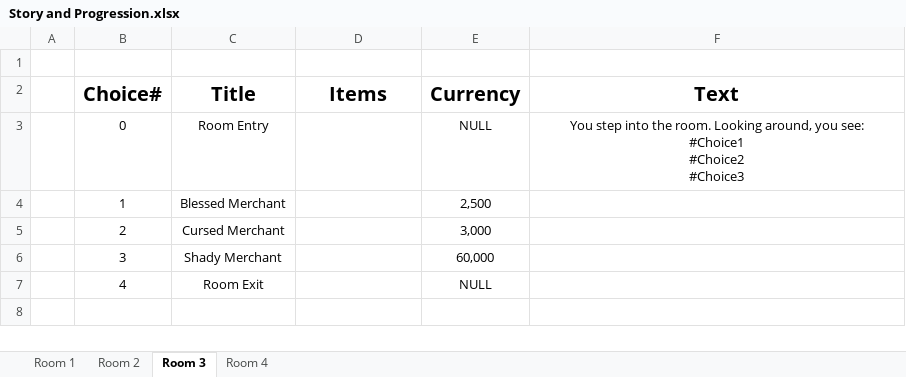
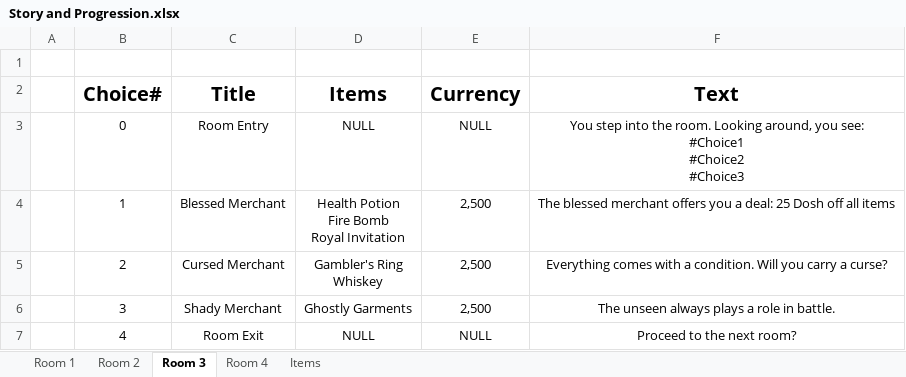
Before and after one commit to am0sa/text-rpg-amosa, an Excel workbook: Story and Progression.xlsx, sheet Room 3, drawn as a sheet; values as stored, in another font and other column widths than the file's, no borders; ↵ is a line break in a cell; the diff names each change by its address in the sheet, - before the commit and + after, or states it on an @@ line.

Commit message:
Excel Planning Near Complete
Room Choices, Item Lists, Merchants Defined.

```diff
--- a/Story and Progression.xlsx (sheet Room 3)
+++ b/Story and Progression.xlsx (sheet Room 3)
+sheet tab: Items
-D3 (Items): (empty)
+D3 (Items): NULL
-D4 (Items): (empty)
+D4 (Items): Health Potion ↵ Fire Bomb ↵ Royal Invitation
-F4 (Text): (empty)
+F4 (Text): The blessed merchant offers you a deal: 25 Dosh off all items
-D5 (Items): (empty)
+D5 (Items): Gambler's Ring ↵ Whiskey
-E5 (Currency): 3,000
+E5 (Currency): 2,500
-F5 (Text): (empty)
+F5 (Text): Everything comes with a condition. Will you carry a curse?
-D6 (Items): (empty)
+D6 (Items): Ghostly Garments
-E6 (Currency): 60,000
+E6 (Currency): 2,500
-F6 (Text): (empty)
+F6 (Text): The unseen always plays a role in battle.
-D7 (Items): (empty)
+D7 (Items): NULL
-F7 (Text): (empty)
+F7 (Text): Proceed to the next room?
```
Also changed, not shown: sheet Room 2, sheet Room 4, sheet Room 1, 1 other file.
